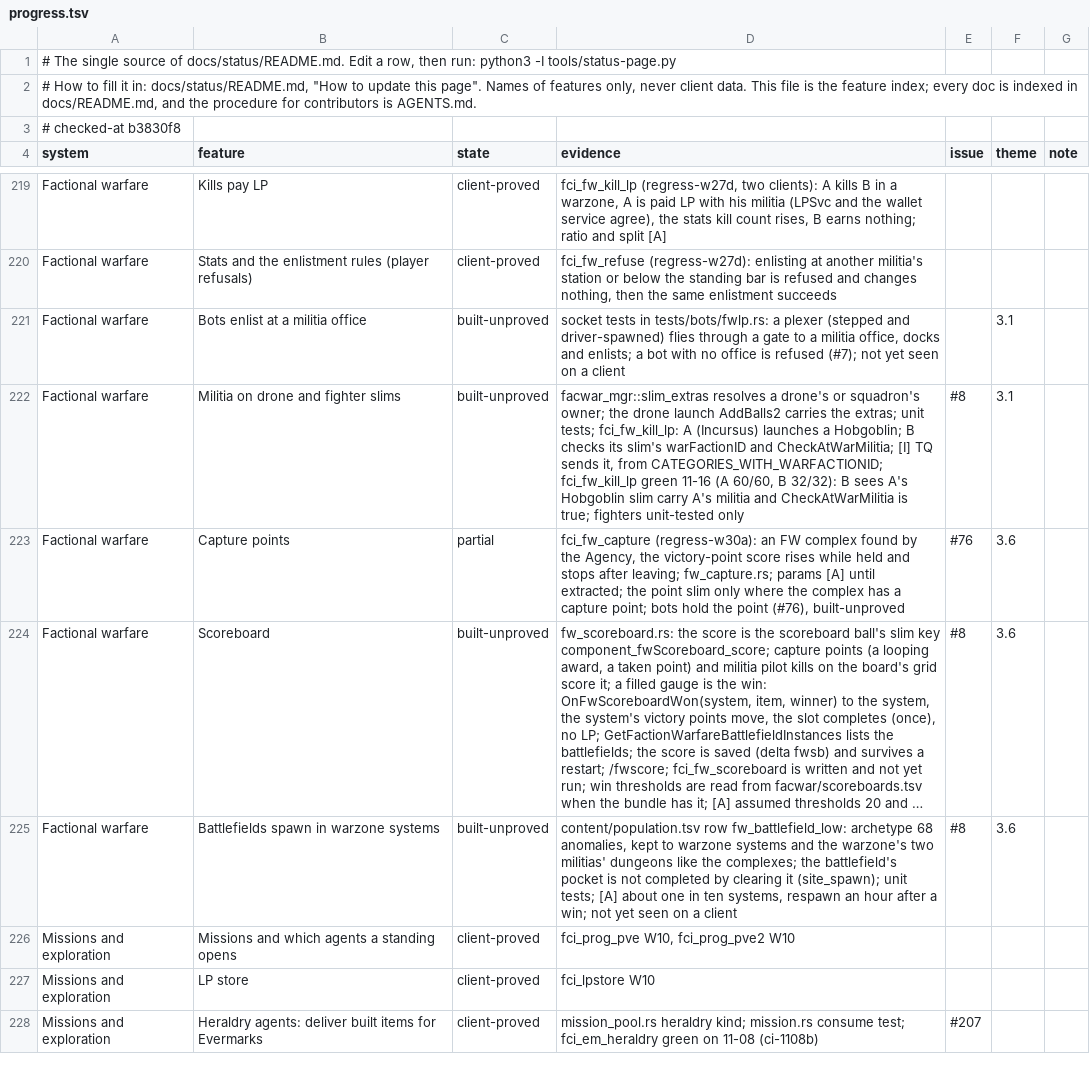
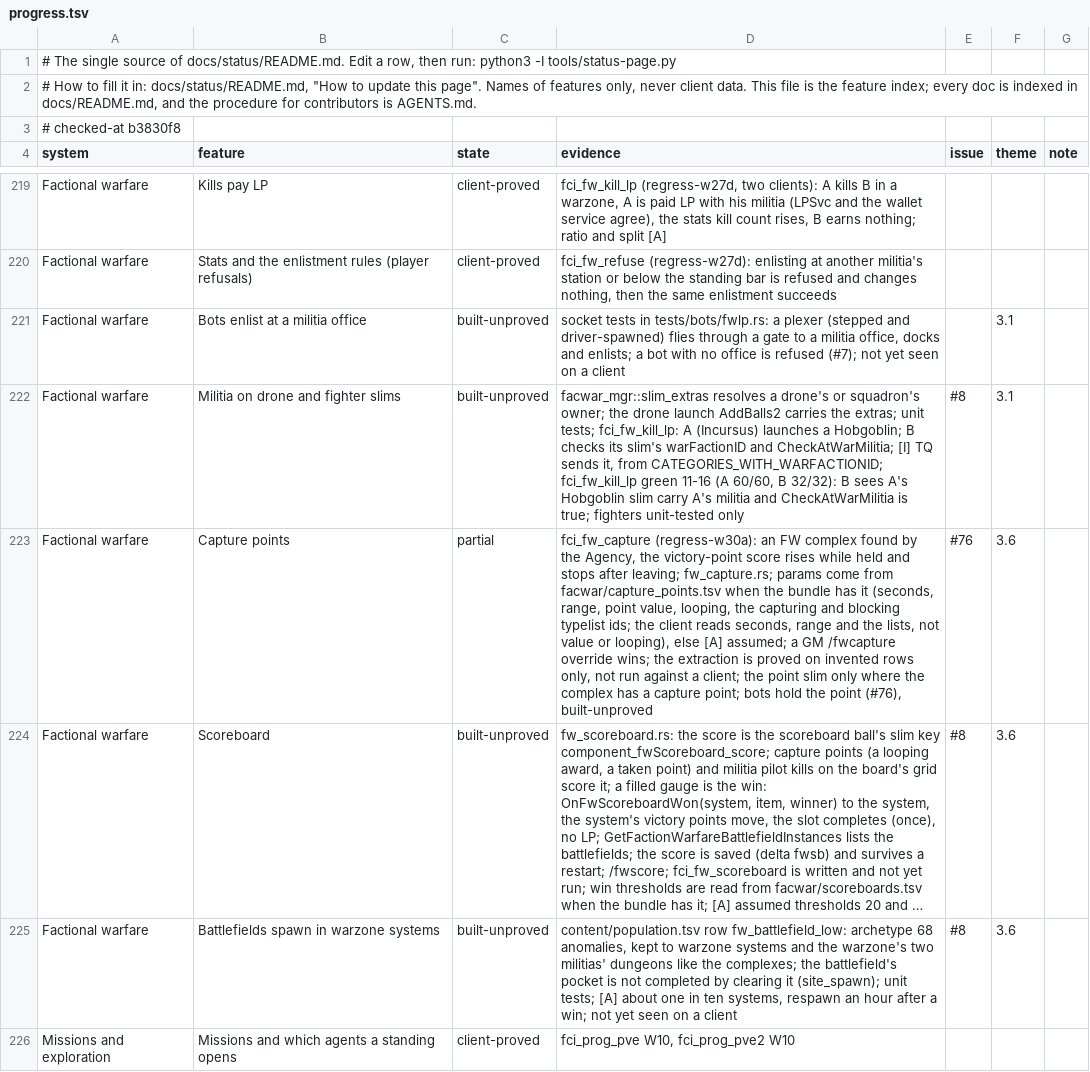
Before and after one commit to hotshotjosh/space-offline, a TSV file: docs/status/progress.tsv, drawn as a sheet; only a part is shown, gaps mark what is left out; the shorter side is filled out with more unchanged rows; long unchanged cells end in …; the diff names each change by its address in the sheet, - before the commit and + after, or states it on an @@ line.

```diff
--- a/docs/status/progress.tsv
+++ b/docs/status/progress.tsv
-D223 (evidence): …fw_capture.rs; params [A] until extracted; the point…
+D223 (evidence): …fw_capture.rs; params come from facwar/capture_points.tsv when the bundle has it (seconds, range, point value, looping, the capturing and blocking typelist ids; the client reads seconds, range and the lists, not value or looping), else [A] assumed; a GM /fwcapture override wins; the extraction is proved on invented rows only, not run against a client; the point…
```
Also changed, not shown: 3 other files.
